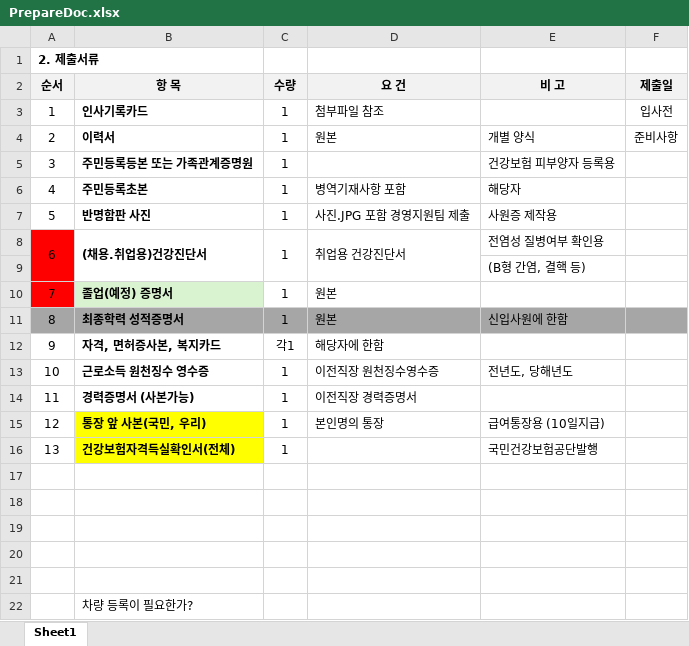
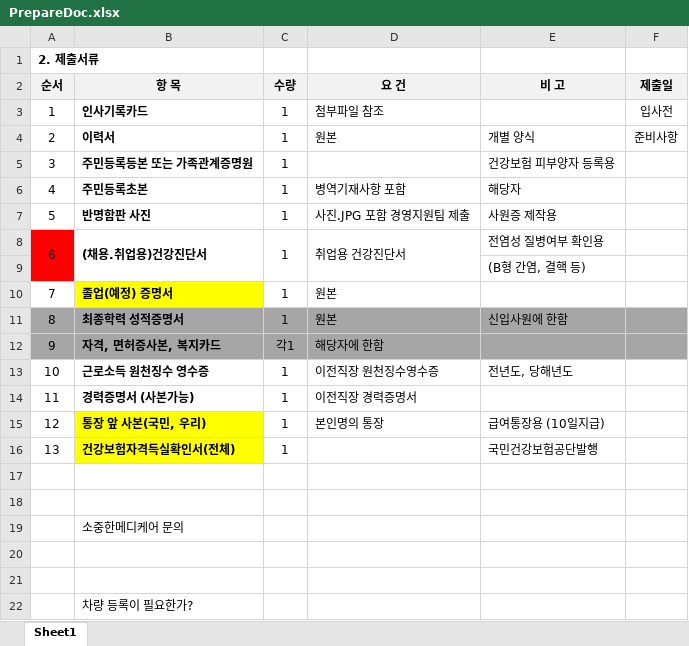
Before and after one commit to SangguKang/doc, an Excel workbook: Transfer/PrepareDoc.xlsx, sheet Sheet1, drawn as a sheet; values as stored, in another font and other column widths than the file's, no borders; the diff names each change by its address in the sheet, - before the commit and + after, or states it on an @@ line.

```diff
--- a/Transfer/PrepareDoc.xlsx (sheet Sheet1)
+++ b/Transfer/PrepareDoc.xlsx (sheet Sheet1)
-A10 fill: #FF0000
+A10 fill: none
-B10 fill: #D9F2D0
+B10 fill: #FFFF00
-A12:F12 fill: none
+A12:F12 fill: #A6A6A6
-B19 (항 목): (empty)
+B19 (항 목): 소중한메디케어 문의
```
Also changed, not shown: 1 other file.
